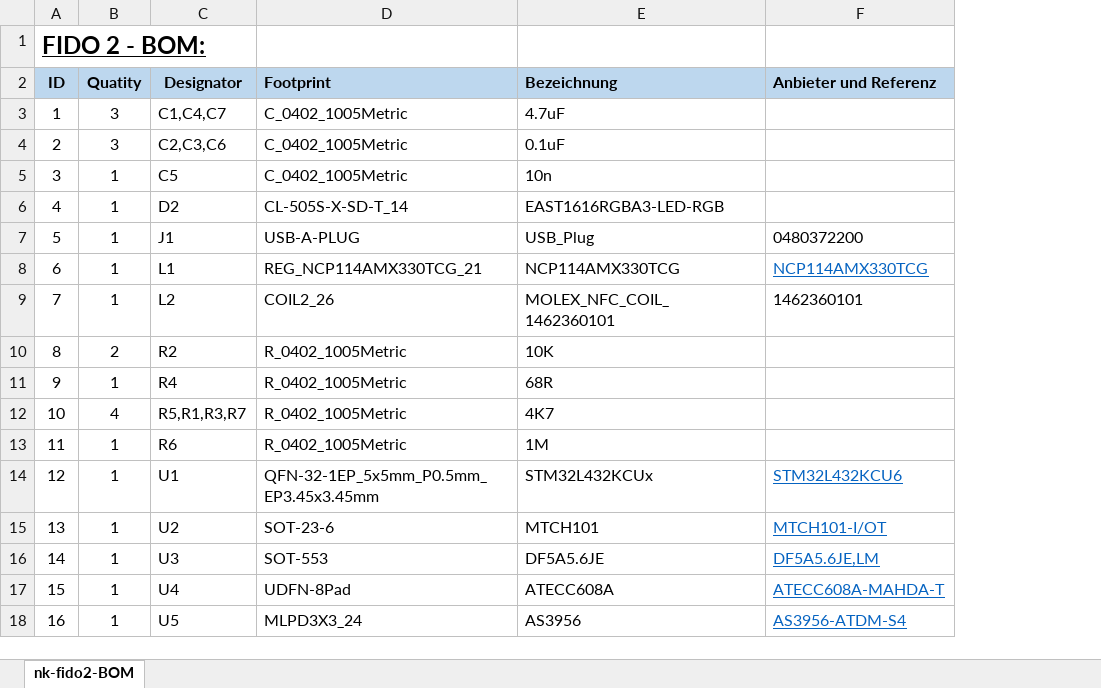
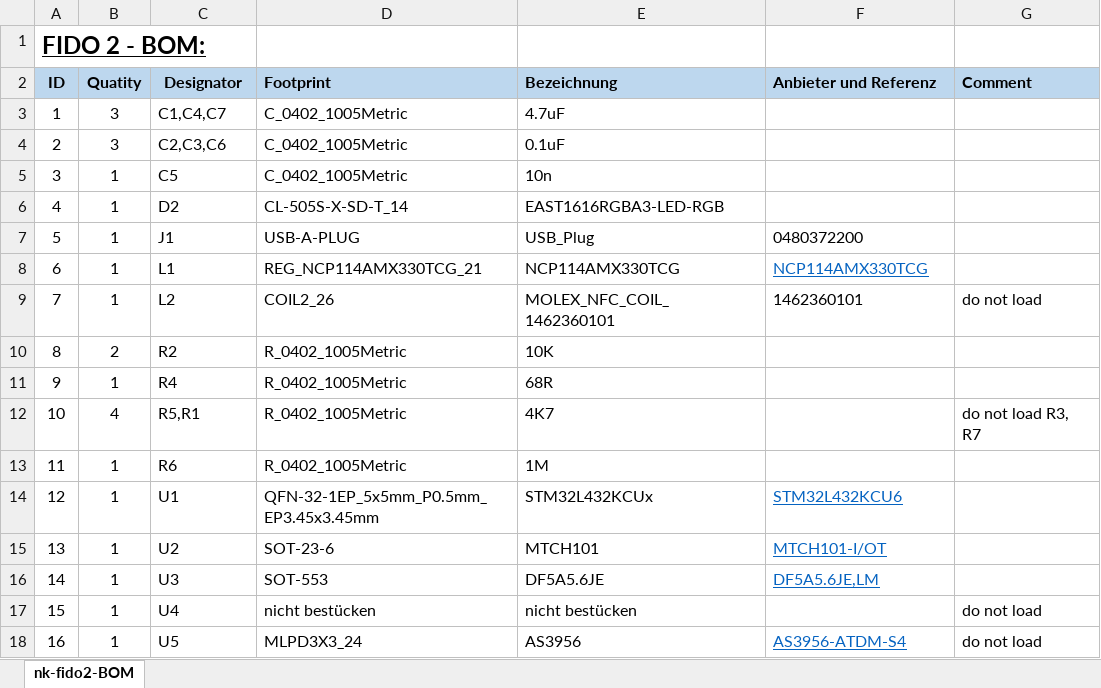
Before and after one commit to Nitrokey/nitrokey-fido2-hardware, an Excel workbook: fabrication/Assembly/nk-fido2-BOM.xlsx, sheet nk-fido2-BOM, drawn as a sheet; values as stored, in another font and other column widths than the file's, no borders; the diff names each change by its address in the sheet, - before the commit and + after, or states it on an @@ line.

Commit message:
BOM: Clarification which parts not to load

```diff
--- a/fabrication/Assembly/nk-fido2-BOM.xlsx (sheet nk-fido2-BOM)
+++ b/fabrication/Assembly/nk-fido2-BOM.xlsx (sheet nk-fido2-BOM)
+column G (Comment), rows 9-18: do not load |  |  | do not load R3, R7 |  |  |  |  | do not load | do not load
-C12 (Designator): R5,R1,R3,R7
+C12 (Designator): R5,R1
-D17 (Footprint): UDFN-8Pad
+D17 (Footprint): nicht bestücken
-E17 (Bezeichnung): ATECC608A
+E17 (Bezeichnung): nicht bestücken
-F17 (Anbieter und Referenz): ATECC608A-MAHDA-T
+F17 (Anbieter und Referenz): (empty)
```
